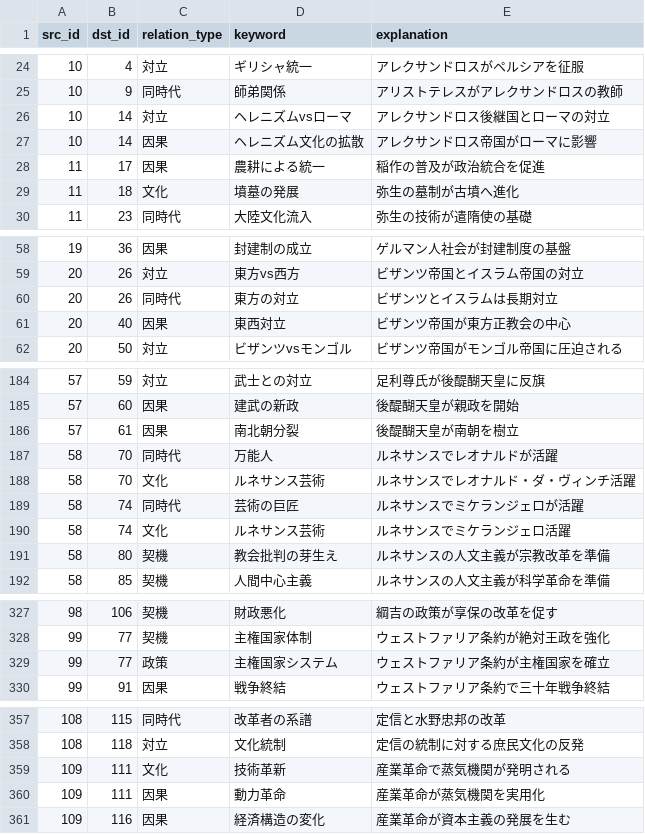
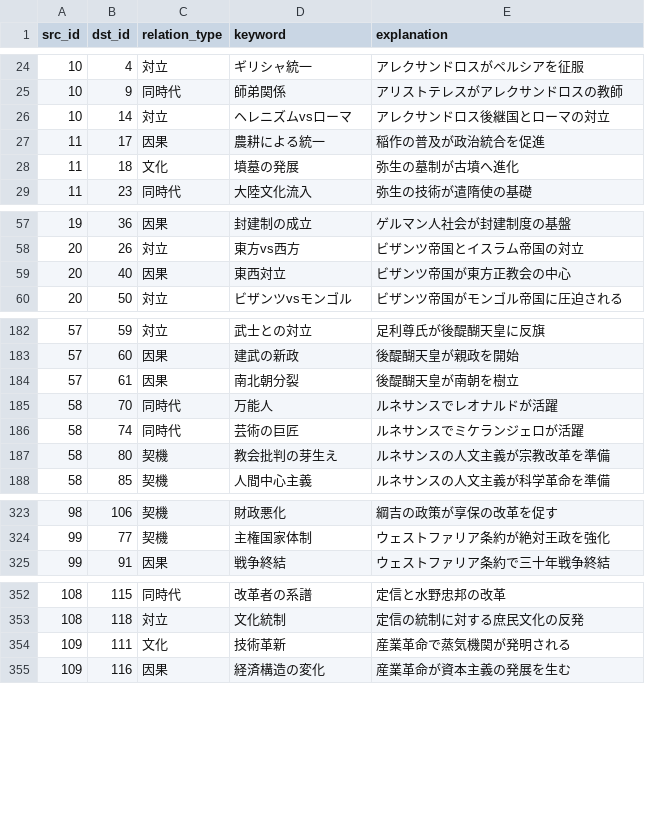
Before and after one commit to yushin0319/HistLink, a TSV file: data/relations.tsv, drawn as a sheet; only a part is shown, gaps mark what is left out; the diff covers the shown part only; the diff names each change by its address in the sheet, - before the commit and + after, or states it on an @@ line.

```diff
--- a/data/relations.tsv
+++ b/data/relations.tsv
-row 27: 10 | 14 | 因果 | ヘレニズム文化の拡散 | アレクサンドロス帝国がローマに影響
-row 60: 20 | 26 | 同時代 | 東方の対立 | ビザンツとイスラムは長期対立
-row 188: 58 | 70 | 文化 | ルネサンス芸術 | ルネサンスでレオナルド・ダ・ヴィンチ活躍
-row 190: 58 | 74 | 文化 | ルネサンス芸術 | ルネサンスでミケランジェロ活躍
-row 329: 99 | 77 | 政策 | 主権国家システム | ウェストファリア条約が主権国家を確立
-row 360: 109 | 111 | 因果 | 動力革命 | 産業革命が蒸気機関を実用化
```
Also changed, not shown: 3 removed rows elsewhere in this file, 9 other files.
